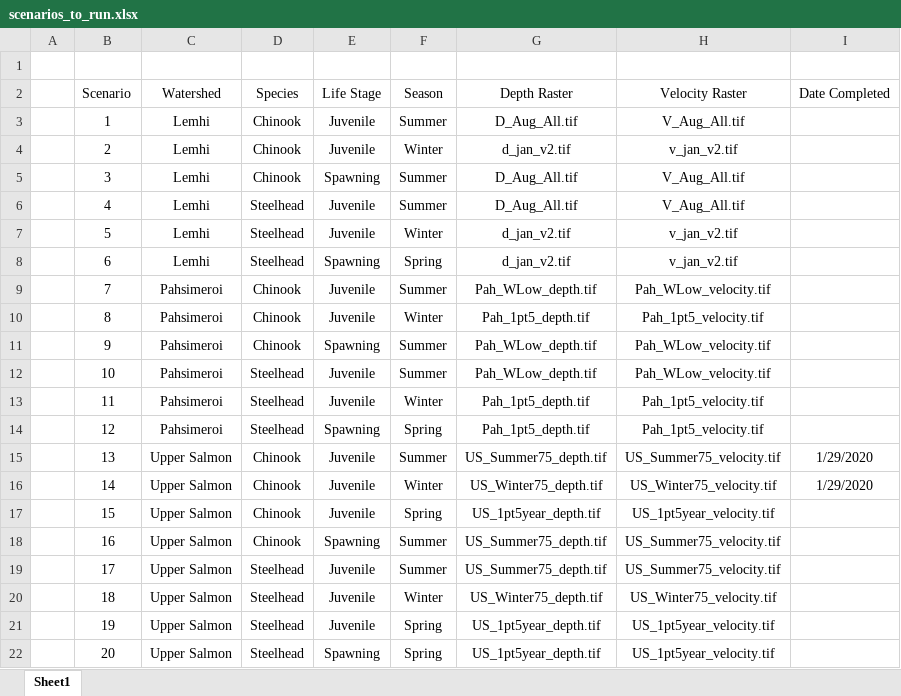
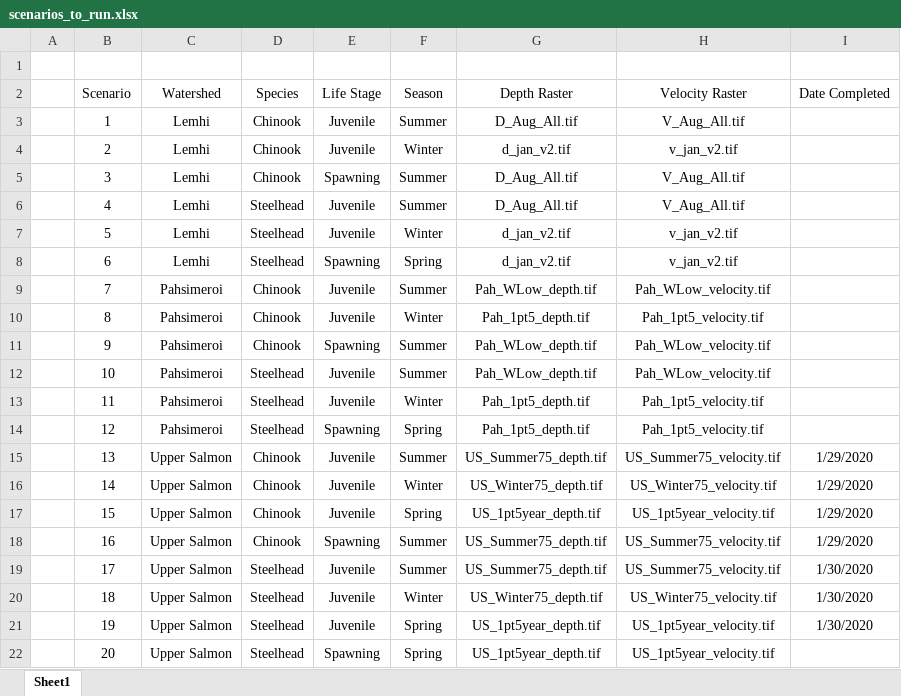
Before and after one commit to mackerman44/mra_hsi, an Excel workbook: analysis/scenarios_to_run.xlsx, sheet Sheet1, drawn as a sheet; values as stored, in another font and other column widths than the file's, no borders; the diff names each change by its address in the sheet, - before the commit and + after, or states it on an @@ line.

Commit message:
updated scenarios_to_run.xlsx

```diff
--- a/analysis/scenarios_to_run.xlsx (sheet Sheet1)
+++ b/analysis/scenarios_to_run.xlsx (sheet Sheet1)
-I17:I18 (Date Completed): (empty)
+I17:I18 (Date Completed): 1/29/2020
-I19:I21 (Date Completed): (empty)
+I19:I21 (Date Completed): 1/30/2020
```
